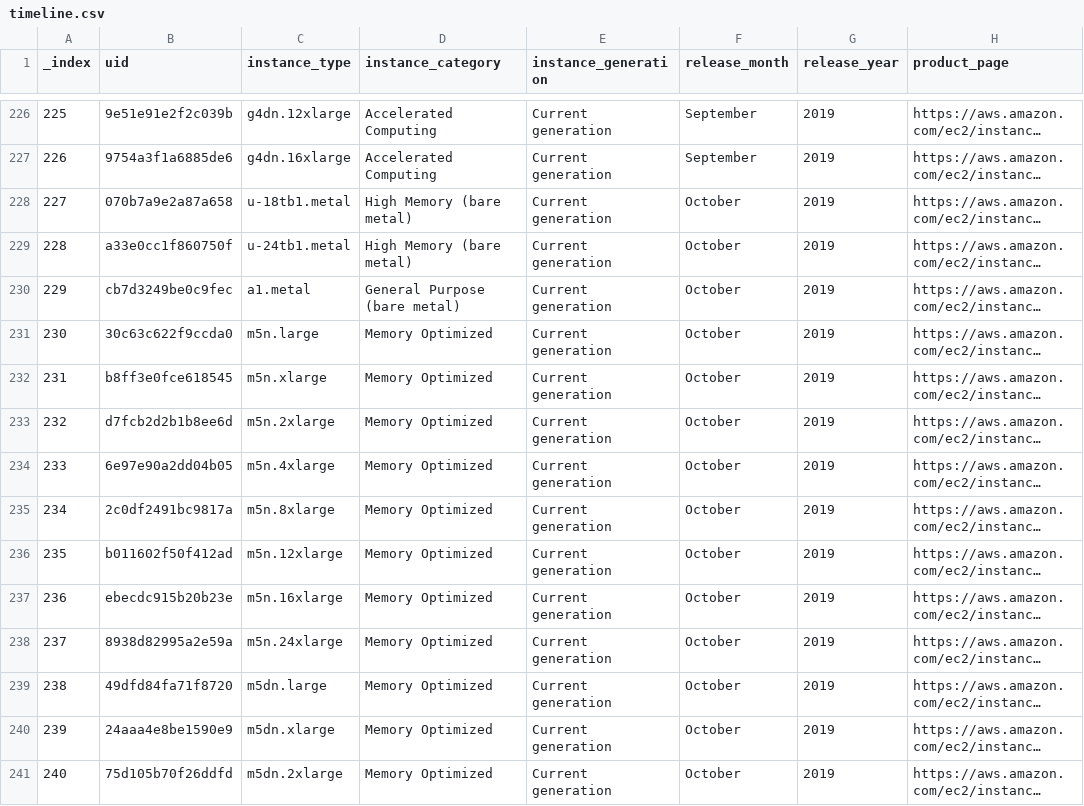
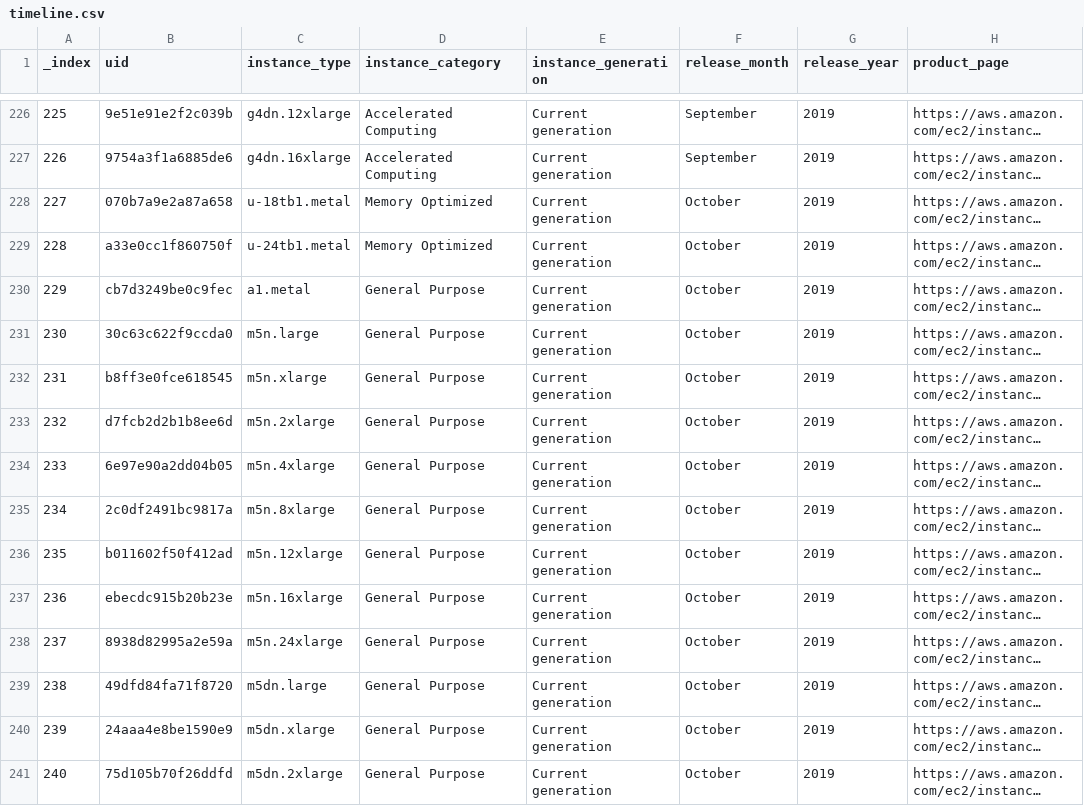
Before and after one commit to nrollr/EC2-timeline, a CSV file: public/data/timeline.csv, drawn as a sheet; only a part is shown, gaps mark what is left out; long unchanged cells end in …; the diff covers the shown part only; the diff names each change by its address in the sheet, - before the commit and + after, or states it on an @@ line.

```diff
--- a/public/data/timeline.csv
+++ b/public/data/timeline.csv
-D228:D229 (instance_category): High Memory (bare metal)
+D228:D229 (instance_category): Memory Optimized
-D230 (instance_category): General Purpose (bare metal)
+D230 (instance_category): General Purpose
-D231:D241 (instance_category): Memory Optimized
+D231:D241 (instance_category): General Purpose
```
Also changed, not shown: 62 edited cells elsewhere in this file, 3 other files.
